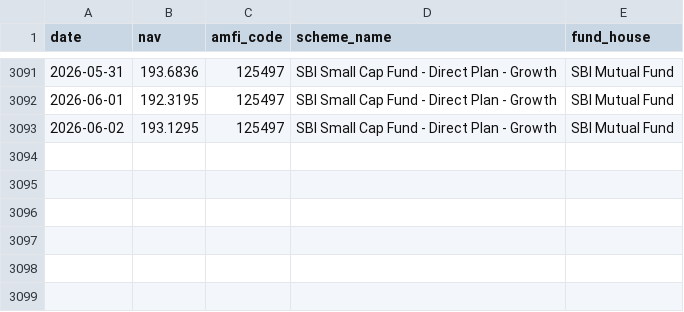
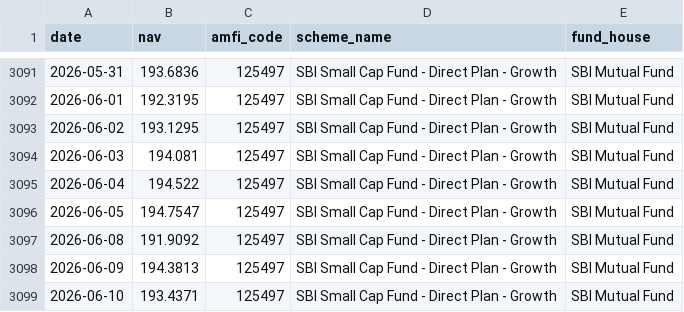
Before and after one commit to Kowshik0311/bluestock_mf_capstone, a CSV file: data/raw/live_nav_HDFC_Top_100.csv, drawn as a sheet; only a part is shown, gaps mark what is left out.

```diff
--- a/data/raw/live_nav_HDFC_Top_100.csv
+++ b/data/raw/live_nav_HDFC_Top_100.csv
@@ -3093 +3093,7 @@ date,nav,amfi_code,scheme_name,fund_house
 2026-06-02,193.1295,125497,SBI Small Cap Fund - Direct Plan - Growth,SBI Mutual Fund
+2026-06-03,194.081,125497,SBI Small Cap Fund - Direct Plan - Growth,SBI Mutual Fund
+2026-06-04,194.522,125497,SBI Small Cap Fund - Direct Plan - Growth,SBI Mutual Fund
+2026-06-05,194.7547,125497,SBI Small Cap Fund - Direct Plan - Growth,SBI Mutual Fund
+2026-06-08,191.9092,125497,SBI Small Cap Fund - Direct Plan - Growth,SBI Mutual Fund
+2026-06-09,194.3813,125497,SBI Small Cap Fund - Direct Plan - Growth,SBI Mutual Fund
+2026-06-10,193.4371,125497,SBI Small Cap Fund - Direct Plan - Growth,SBI Mutual Fund
```
Also changed, not shown: data/raw/live_nav_Axis_Bluechip.csv, data/raw/live_nav_ICICI_Bluechip.csv, 7 other files.
